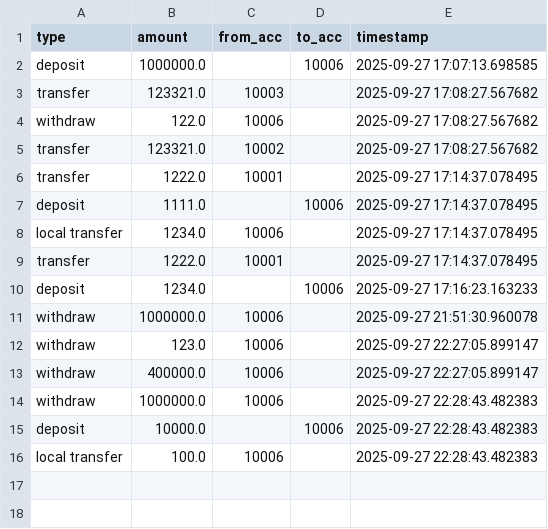
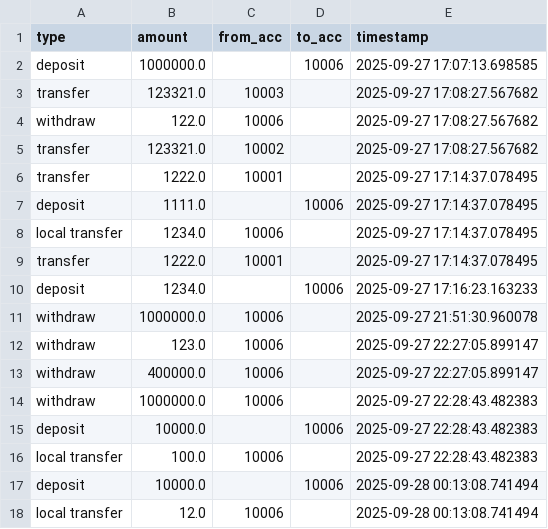
Before and after one commit to BasimNasserMu/banking-project, a CSV file: data/transactions.csv, drawn as a sheet.

```diff
--- a/data/transactions.csv
+++ b/data/transactions.csv
@@ -16 +16,3 @@ deposit,10000.0,,10006,2025-09-27 22:28:43.482383
 local transfer,100.0,10006,,2025-09-27 22:28:43.482383
+deposit,10000.0,,10006,2025-09-28 00:13:08.741494
+local transfer,12.0,10006,,2025-09-28 00:13:08.741494
```
Also changed, not shown: data/bank.csv, 1 other file.
